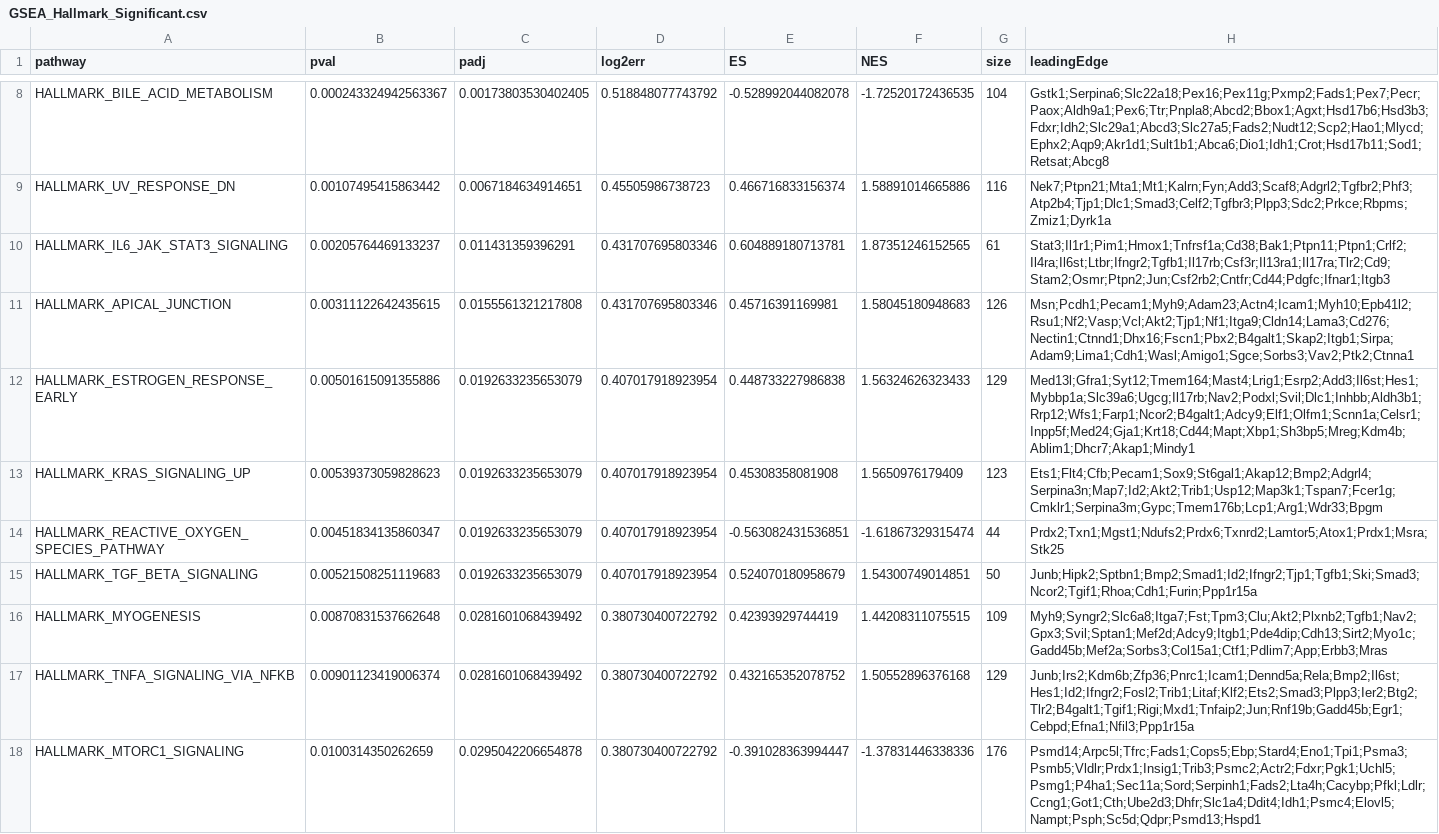
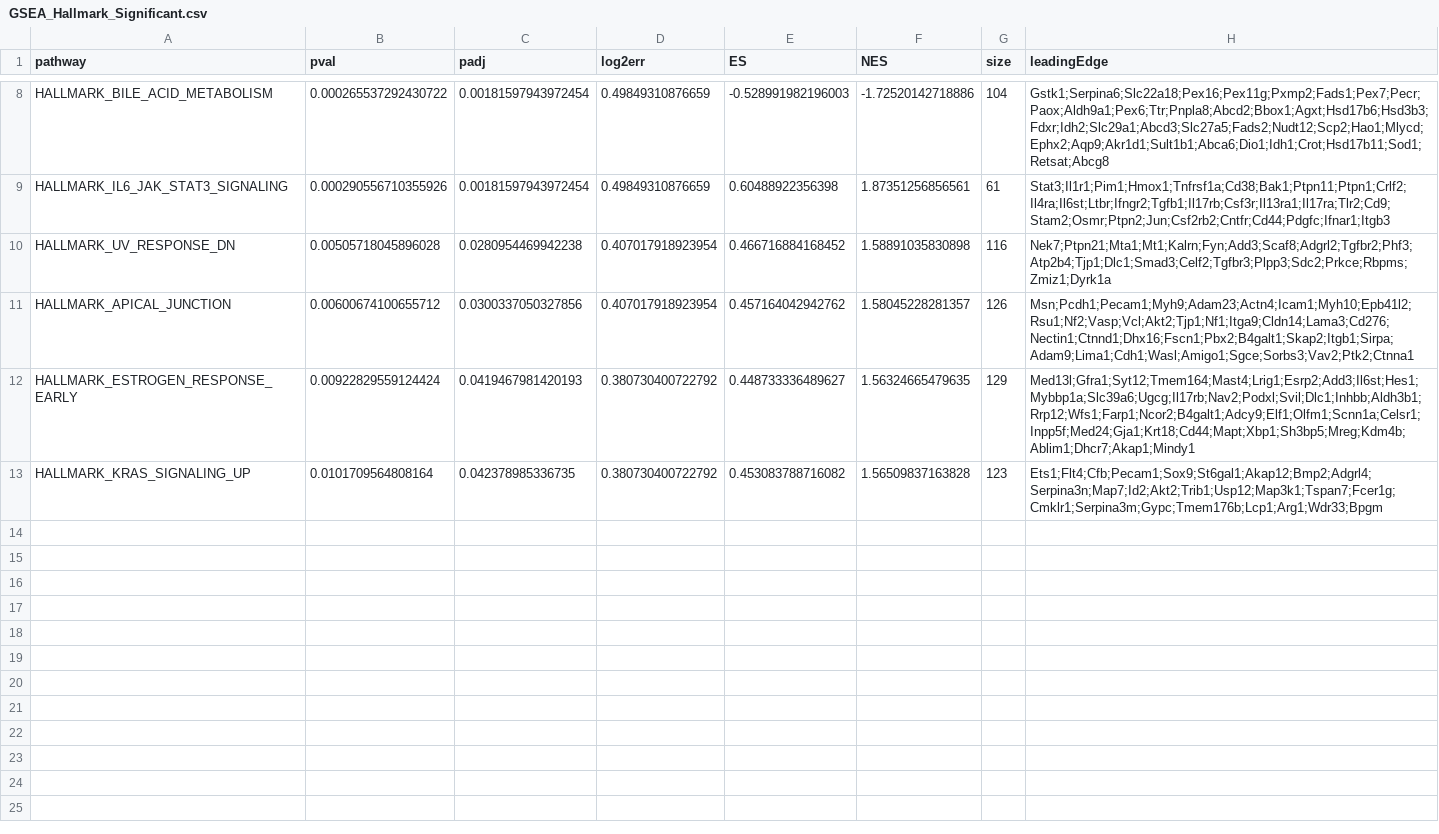
Before and after one commit to saipranav-bot/hepatic-insulin-resistance-transcriptomics, a CSV file: 4_Results/GSEA_Hallmark_Significant.csv, drawn as a sheet; only a part is shown, gaps mark what is left out; the diff covers the shown part only.

```diff
--- a/4_Results/GSEA_Hallmark_Significant.csv
+++ b/4_Results/GSEA_Hallmark_Significant.csv
@@ -8,11 +8,6 @@
-"HALLMARK_BILE_ACID_METABOLISM",0.000243324942563367,0.00173803530402405,0.518848077743792,-0.528992044082078,-1.72520172436535,104,"Gstk1;Serpina6;Slc22a18;Pex16;Pex11g;Pxmp2;Fads1;Pex7;Pecr;Paox;Aldh9a1;Pex6;Ttr;Pnpla8;Abcd2;Bbox1;Agxt;Hsd17b6;Hsd3b3;Fdxr;Idh2;Slc29a1;Abcd3;Slc27a5;Fads2;Nudt12;Scp2;Hao1;Mlycd;Ephx2;Aqp9;Akr1d1;Sult1b1;Abca6;Dio1;Idh1;Crot;Hsd17b11;Sod1;Retsat;Abcg8"
-"HALLMARK_UV_RESPONSE_DN",0.00107495415863442,0.0067184634914651,0.45505986738723,0.466716833156374,1.58891014665886,116,"Nek7;Ptpn21;Mta1;Mt1;Kalrn;Fyn;Add3;Scaf8;Adgrl2;Tgfbr2;Phf3;Atp2b4;Tjp1;Dlc1;Smad3;Celf2;Tgfbr3;Plpp3;Sdc2;Prkce;Rbpms;Zmiz1;Dyrk1a"
-"HALLMARK_IL6_JAK_STAT3_SIGNALING",0.00205764469133237,0.011431359396291,0.431707695803346,0.604889180713781,1.87351246152565,61,"Stat3;Il1r1;Pim1;Hmox1;Tnfrsf1a;Cd38;Bak1;Ptpn11;Ptpn1;Crlf2;Il4ra;Il6st;Ltbr;Ifngr2;Tgfb1;Il17rb;Csf3r;Il13ra1;Il17ra;Tlr2;Cd9;Stam2;Osmr;Ptpn2;Jun;Csf2rb2;Cntfr;Cd44;Pdgfc;Ifnar1;Itgb3"
-"HALLMARK_APICAL_JUNCTION",0.00311122642435615,0.0155561321217808,0.431707695803346,0.45716391169981,1.58045180948683,126,"Msn;Pcdh1;Pecam1;Myh9;Adam23;Actn4;Icam1;Myh10;Epb41l2;Rsu1;Nf2;Vasp;Vcl;Akt2;Tjp1;Nf1;Itga9;Cldn14;Lama3;Cd276;Nectin1;Ctnnd1;Dhx16;Fscn1;Pbx2;B4galt1;Skap2;Itgb1;Sirpa;Adam9;Lima1;Cdh1;Wasl;Amigo1;Sgce;Sorbs3;Vav2;Ptk2;Ctnna1"
-"HALLMARK_ESTROGEN_RESPONSE_EARLY",0.00501615091355886,0.0192633235653079,0.407017918923954,0.448733227986838,1.56324626323433,129,"Med13l;Gfra1;Syt12;Tmem164;Mast4;Lrig1;Esrp2;Add3;Il6st;Hes1;Mybbp1a;Slc39a6;Ugcg;Il17rb;Nav2;Podxl;Svil;Dlc1;Inhbb;Aldh3b1;Rrp12;Wfs1;Farp1;Ncor2;B4galt1;Adcy9;Elf1;Olfm1;Scnn1a;Celsr1;Inpp5f;Med24;Gja1;Krt18;Cd44;Mapt;Xbp1;Sh3bp5;Mreg;Kdm4b;Ablim1;Dhcr7;Akap1;Mindy1"
-"HALLMARK_KRAS_SIGNALING_UP",0.00539373059828623,0.0192633235653079,0.407017918923954,0.45308358081908,1.5650976179409,123,"Ets1;Flt4;Cfb;Pecam1;Sox9;St6gal1;Akap12;Bmp2;Adgrl4;Serpina3n;Map7;Id2;Akt2;Trib1;Usp12;Map3k1;Tspan7;Fcer1g;Cmklr1;Serpina3m;Gypc;Tmem176b;Lcp1;Arg1;Wdr33;Bpgm"
-"HALLMARK_REACTIVE_OXYGEN_SPECIES_PATHWAY",0.00451834135860347,0.0192633235653079,0.407017918923954,-0.563082431536851,-1.61867329315474,44,"Prdx2;Txn1;Mgst1;Ndufs2;Prdx6;Txnrd2;Lamtor5;Atox1;Prdx1;Msra;Stk25"
-"HALLMARK_TGF_BETA_SIGNALING",0.00521508251119683,0.0192633235653079,0.407017918923954,0.524070180958679,1.54300749014851,50,"Junb;Hipk2;Sptbn1;Bmp2;Smad1;Id2;Ifngr2;Tjp1;Tgfb1;Ski;Smad3;Ncor2;Tgif1;Rhoa;Cdh1;Furin;Ppp1r15a"
-"HALLMARK_MYOGENESIS",0.00870831537662648,0.0281601068439492,0.380730400722792,0.42393929744419,1.44208311075515,109,"Myh9;Syngr2;Slc6a8;Itga7;Fst;Tpm3;Clu;Akt2;Plxnb2;Tgfb1;Nav2;Gpx3;Svil;Sptan1;Mef2d;Adcy9;Itgb1;Pde4dip;Cdh13;Sirt2;Myo1c;Gadd45b;Mef2a;Sorbs3;Col15a1;Ctf1;Pdlim7;App;Erbb3;Mras"
-"HALLMARK_TNFA_SIGNALING_VIA_NFKB",0.00901123419006374,0.0281601068439492,0.380730400722792,0.432165352078752,1.50552896376168,129,"Junb;Irs2;Kdm6b;Zfp36;Pnrc1;Icam1;Dennd5a;Rela;Bmp2;Il6st;Hes1;Id2;Ifngr2;Fosl2;Trib1;Litaf;Klf2;Ets2;Smad3;Plpp3;Ier2;Btg2;Tlr2;B4galt1;Tgif1;Rigi;Mxd1;Tnfaip2;Jun;Rnf19b;Gadd45b;Egr1;Cebpd;Efna1;Nfil3;Ppp1r15a"
-"HALLMARK_MTORC1_SIGNALING",0.0100314350262659,0.0295042206654878,0.380730400722792,-0.391028363994447,-1.37831446338336,176,"Psmd14;Arpc5l;Tfrc;Fads1;Cops5;Ebp;Stard4;Eno1;Tpi1;Psma3;Psmb5;Vldlr;Prdx1;Insig1;Trib3;Psmc2;Actr2;Fdxr;Pgk1;Uchl5;Psmg1;P4ha1;Sec11a;Sord;Serpinh1;Fads2;Lta4h;Cacybp;Pfkl;Ldlr;Ccng1;Got1;Cth;Ube2d3;Dhfr;Slc1a4;Ddit4;Idh1;Psmc4;Elovl5;Nampt;Psph;Sc5d;Qdpr;Psmd13;Hspd1"
+"HALLMARK_BILE_ACID_METABOLISM",0.000265537292430722,0.00181597943972454,0.49849310876659,-0.528991982196003,-1.72520142718886,104,"Gstk1;Serpina6;Slc22a18;Pex16;Pex11g;Pxmp2;Fads1;Pex7;Pecr;Paox;Aldh9a1;Pex6;Ttr;Pnpla8;Abcd2;Bbox1;Agxt;Hsd17b6;Hsd3b3;Fdxr;Idh2;Slc29a1;Abcd3;Slc27a5;Fads2;Nudt12;Scp2;Hao1;Mlycd;Ephx2;Aqp9;Akr1d1;Sult1b1;Abca6;Dio1;Idh1;Crot;Hsd17b11;Sod1;Retsat;Abcg8"
+"HALLMARK_IL6_JAK_STAT3_SIGNALING",0.000290556710355926,0.00181597943972454,0.49849310876659,0.60488922356398,1.87351256856561,61,"Stat3;Il1r1;Pim1;Hmox1;Tnfrsf1a;Cd38;Bak1;Ptpn11;Ptpn1;Crlf2;Il4ra;Il6st;Ltbr;Ifngr2;Tgfb1;Il17rb;Csf3r;Il13ra1;Il17ra;Tlr2;Cd9;Stam2;Osmr;Ptpn2;Jun;Csf2rb2;Cntfr;Cd44;Pdgfc;Ifnar1;Itgb3"
+"HALLMARK_UV_RESPONSE_DN",0.00505718045896028,0.0280954469942238,0.407017918923954,0.466716884168452,1.58891035830898,116,"Nek7;Ptpn21;Mta1;Mt1;Kalrn;Fyn;Add3;Scaf8;Adgrl2;Tgfbr2;Phf3;Atp2b4;Tjp1;Dlc1;Smad3;Celf2;Tgfbr3;Plpp3;Sdc2;Prkce;Rbpms;Zmiz1;Dyrk1a"
+"HALLMARK_APICAL_JUNCTION",0.00600674100655712,0.0300337050327856,0.407017918923954,0.457164042942762,1.58045228281357,126,"Msn;Pcdh1;Pecam1;Myh9;Adam23;Actn4;Icam1;Myh10;Epb41l2;Rsu1;Nf2;Vasp;Vcl;Akt2;Tjp1;Nf1;Itga9;Cldn14;Lama3;Cd276;Nectin1;Ctnnd1;Dhx16;Fscn1;Pbx2;B4galt1;Skap2;Itgb1;Sirpa;Adam9;Lima1;Cdh1;Wasl;Amigo1;Sgce;Sorbs3;Vav2;Ptk2;Ctnna1"
+"HALLMARK_ESTROGEN_RESPONSE_EARLY",0.00922829559124424,0.0419467981420193,0.380730400722792,0.448733336489627,1.56324665479635,129,"Med13l;Gfra1;Syt12;Tmem164;Mast4;Lrig1;Esrp2;Add3;Il6st;Hes1;Mybbp1a;Slc39a6;Ugcg;Il17rb;Nav2;Podxl;Svil;Dlc1;Inhbb;Aldh3b1;Rrp12;Wfs1;Farp1;Ncor2;B4galt1;Adcy9;Elf1;Olfm1;Scnn1a;Celsr1;Inpp5f;Med24;Gja1;Krt18;Cd44;Mapt;Xbp1;Sh3bp5;Mreg;Kdm4b;Ablim1;Dhcr7;Akap1;Mindy1"
+"HALLMARK_KRAS_SIGNALING_UP",0.0101709564808164,0.042378985336735,0.380730400722792,0.453083788716082,1.56509837163828,123,"Ets1;Flt4;Cfb;Pecam1;Sox9;St6gal1;Akap12;Bmp2;Adgrl4;Serpina3n;Map7;Id2;Akt2;Trib1;Usp12;Map3k1;Tspan7;Fcer1g;Cmklr1;Serpina3m;Gypc;Tmem176b;Lcp1;Arg1;Wdr33;Bpgm"
```
Also changed, not shown: 31 edited cells elsewhere in this file, 4_Results/GSEA_KEGG_Significant.csv, 4_Results/GSEA_Key_Pathways.csv, 43 other files.
